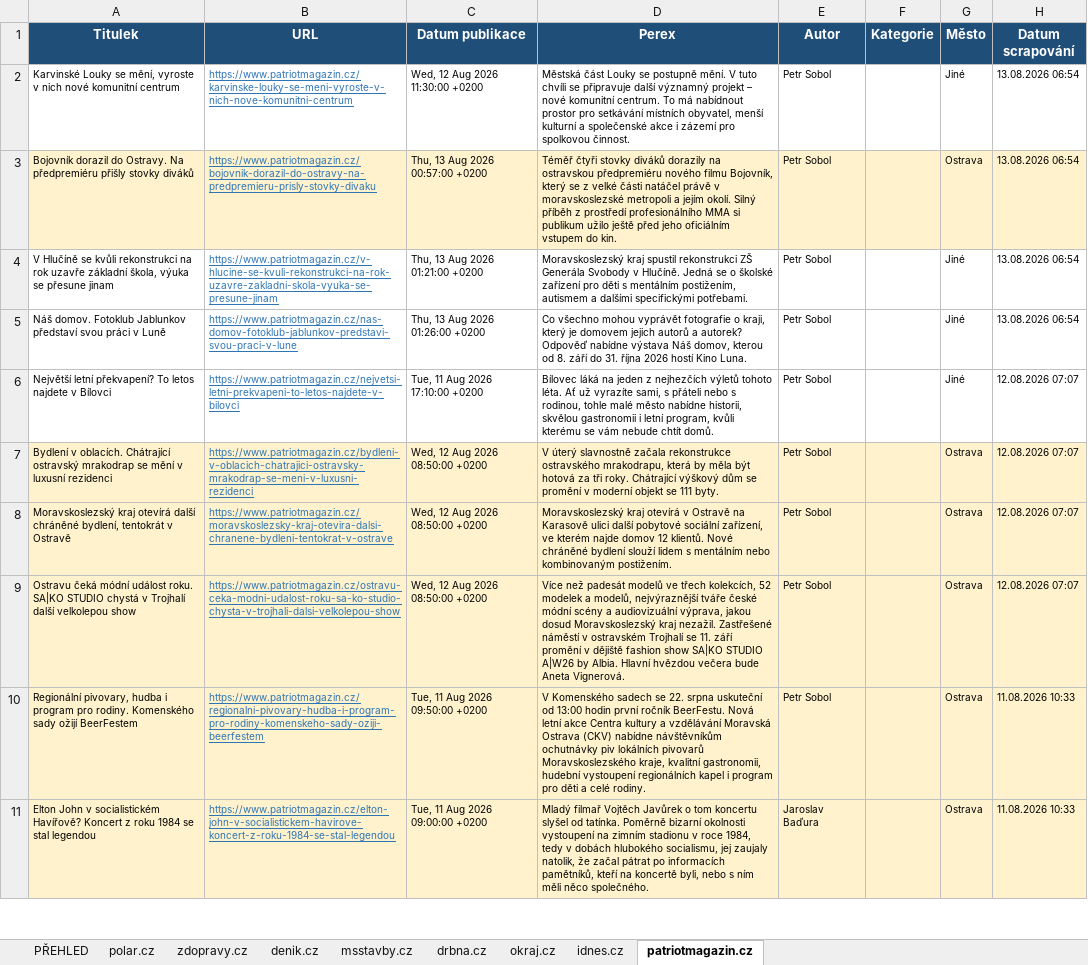
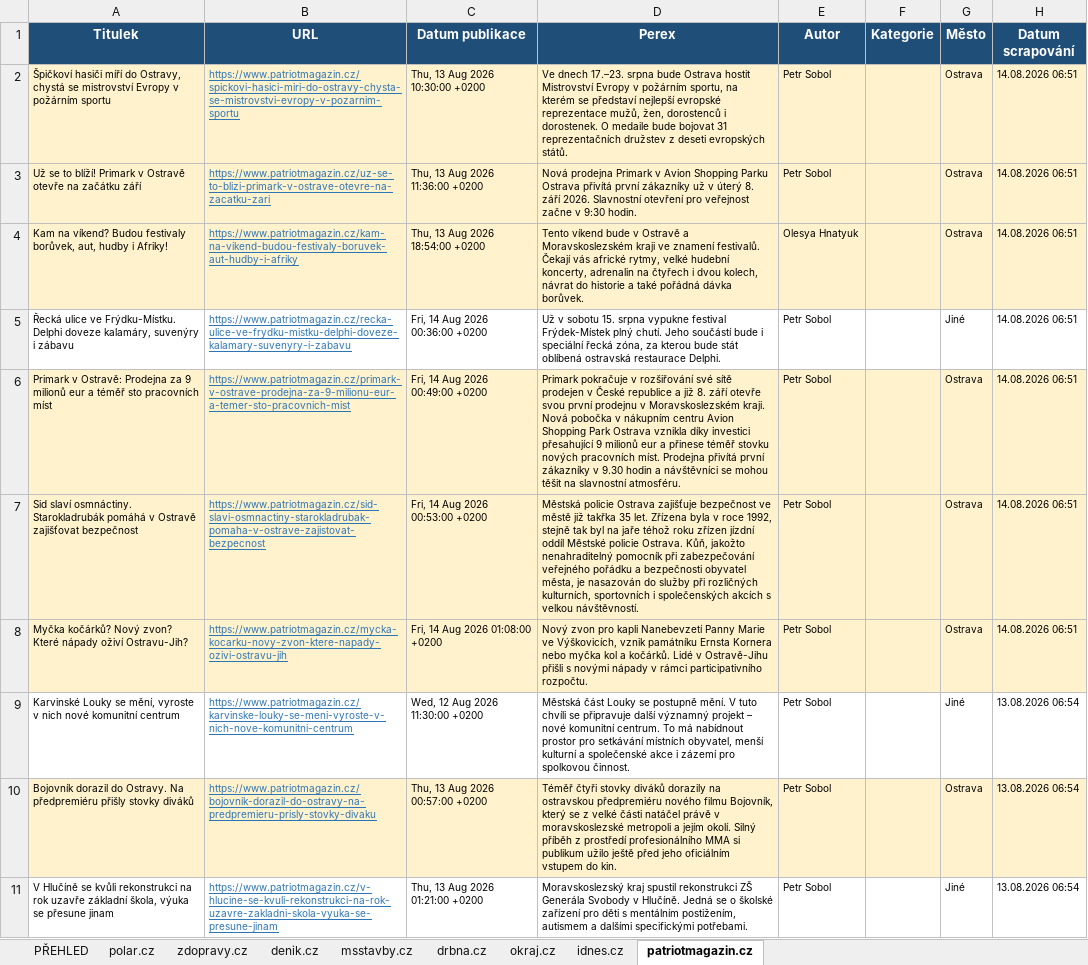
Before and after one commit to adamekcerv/scrapper_dop, an Excel workbook: vysledky.xlsx, sheet patriotmagazin.cz, drawn as a sheet; only a part is shown; the shorter side is filled out with more unchanged rows; values as stored, in another font and other column widths than the file's, no borders; the diff names each change by its address in the sheet, - before the commit and + after, or states it on an @@ line.

```diff
--- a/vysledky.xlsx (sheet patriotmagazin.cz)
+++ b/vysledky.xlsx (sheet patriotmagazin.cz)
+row 2: Špičkoví hasiči míří do Ostravy, chystá se mistrovství Evropy v požárním sportu | https://www.patriotmagazin.cz/spickovi-hasici-miri-do-ostravy-chysta-se-mistrovstvi-evropy-v-pozarnim-sportu | Thu, 13 Aug 2026 10:30:00 +0200 | Ve dnech 17.–23. srpna bude Ostrava hostit Mistrovství Evropy v požárním sportu, na kterém se představí nejlepší evropské reprezentace mužů, žen, dorostenců i dorostenek. O medaile bude bojovat 31 reprezentačních družstev z deseti evropských států. | Petr Sobol |  | Ostrava | 14.08.2026 06:51
+row 3: Už se to blíží! Primark v Ostravě otevře na začátku září | https://www.patriotmagazin.cz/uz-se-to-blizi-primark-v-ostrave-otevre-na-zacatku-zari | Thu, 13 Aug 2026 11:36:00 +0200 | Nová prodejna Primark v Avion Shopping Parku Ostrava přivítá první zákazníky už v úterý 8. září 2026. Slavnostní otevření pro veřejnost začne v 9:30 hodin. | Petr Sobol |  | Ostrava | 14.08.2026 06:51
+row 4: Kam na víkend? Budou festivaly borůvek, aut, hudby i Afriky! | https://www.patriotmagazin.cz/kam-na-vikend-budou-festivaly-boruvek-aut-hudby-i-afriky | Thu, 13 Aug 2026 18:54:00 +0200 | Tento víkend bude v Ostravě a Moravskoslezském kraji ve znamení festivalů. Čekají vás africké rytmy, velké hudební koncerty, adrenalin na čtyřech i dvou kolech, návrat do historie a také pořádná dávka borůvek. | Olesya Hnatyuk |  | Ostrava | 14.08.2026 06:51
+row 5: Řecká ulice ve Frýdku-Místku. Delphi doveze kalamáry, suvenýry i zábavu | https://www.patriotmagazin.cz/recka-ulice-ve-frydku-mistku-delphi-doveze-kalamary-suvenyry-i-zabavu | Fri, 14 Aug 2026 00:36:00 +0200 | Už v sobotu 15. srpna vypukne festival Frýdek-Místek plný chutí. Jeho součástí bude i speciální řecká zóna, za kterou bude stát oblíbená ostravská restaurace Delphi. | Petr Sobol |  | Jiné | 14.08.2026 06:51
+row 6: Primark v Ostravě: Prodejna za 9 milionů eur a téměř sto pracovních míst | https://www.patriotmagazin.cz/primark-v-ostrave-prodejna-za-9-milionu-eur-a-temer-sto-pracovnich-mist | Fri, 14 Aug 2026 00:49:00 +0200 | Primark pokračuje v rozšiřování své sítě prodejen v České republice a již 8. září otevře svou první prodejnu v Moravskoslezském kraji. Nová pobočka v nákupním centru Avion Shopping Park Ostrava vznikla díky investici přesahující 9 milionů eur a přinese téměř stovku nových pracovních míst. Prodejna přivítá první zákazníky v 9.30 hodin a návštěvníci se mohou těšit na slavnostní atmosféru. | Petr Sobol |  | Ostrava | 14.08.2026 06:51
+row 7: Sid slaví osmnáctiny. Starokladrubák pomáhá v Ostravě zajišťovat bezpečnost | https://www.patriotmagazin.cz/sid-slavi-osmnactiny-starokladrubak-pomaha-v-ostrave-zajistovat-bezpecnost | Fri, 14 Aug 2026 00:53:00 +0200 | Městská policie Ostrava zajišťuje bezpečnost ve městě již takřka 35 let. Zřízena byla v roce 1992, stejně tak byl na jaře téhož roku zřízen jízdní oddíl Městské policie Ostrava. Kůň, jakožto nenahraditelný pomocník při zabezpečování veřejného pořádku a bezpečnosti obyvatel města, je nasazován do služby při rozličných kulturních, sportovních i společenských akcích s velkou návštěvností. | Petr Sobol |  | Ostrava | 14.08.2026 06:51
+row 8: Myčka kočárků? Nový zvon? Které nápady oživí Ostravu-Jih? | https://www.patriotmagazin.cz/mycka-kocarku-novy-zvon-ktere-napady-ozivi-ostravu-jih | Fri, 14 Aug 2026 01:08:00 +0200 | Nový zvon pro kapli Nanebevzetí Panny Marie ve Výškovicích, vznik památníku Ernsta Kornera nebo myčka kol a kočárků. Lidé v Ostravě-Jihu přišli s novými nápady v rámci participativního rozpočtu. | Petr Sobol |  | Ostrava | 14.08.2026 06:51
```
Also changed, not shown: sheet PŘEHLED, sheet denik.cz, sheet zdopravy.cz, sheet polar.cz, sheet msstavby.cz, sheet idnes.cz, 2 other files.
